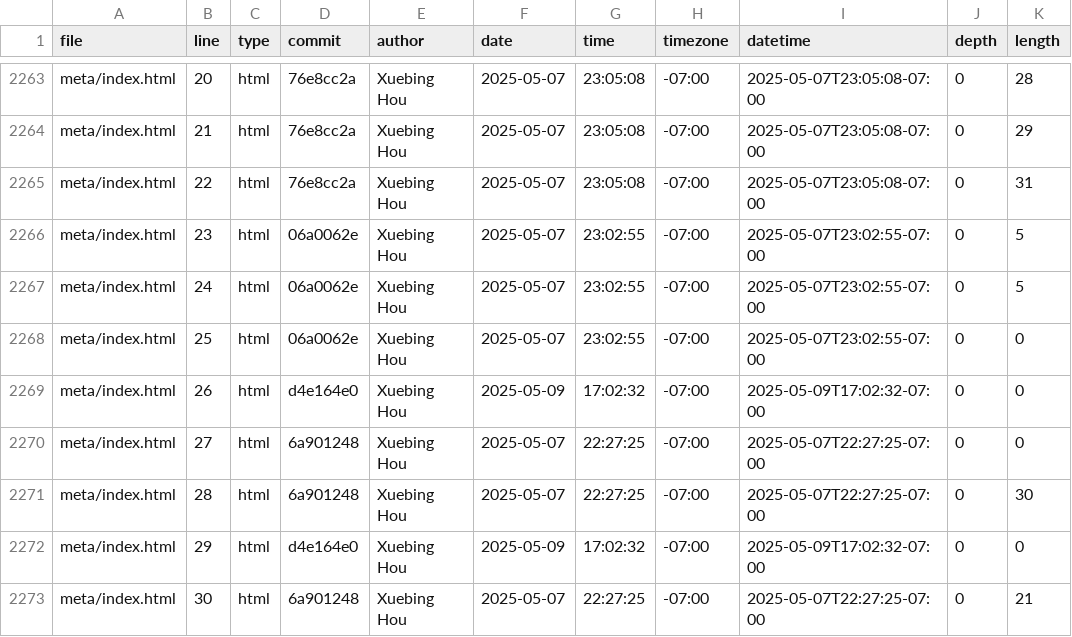
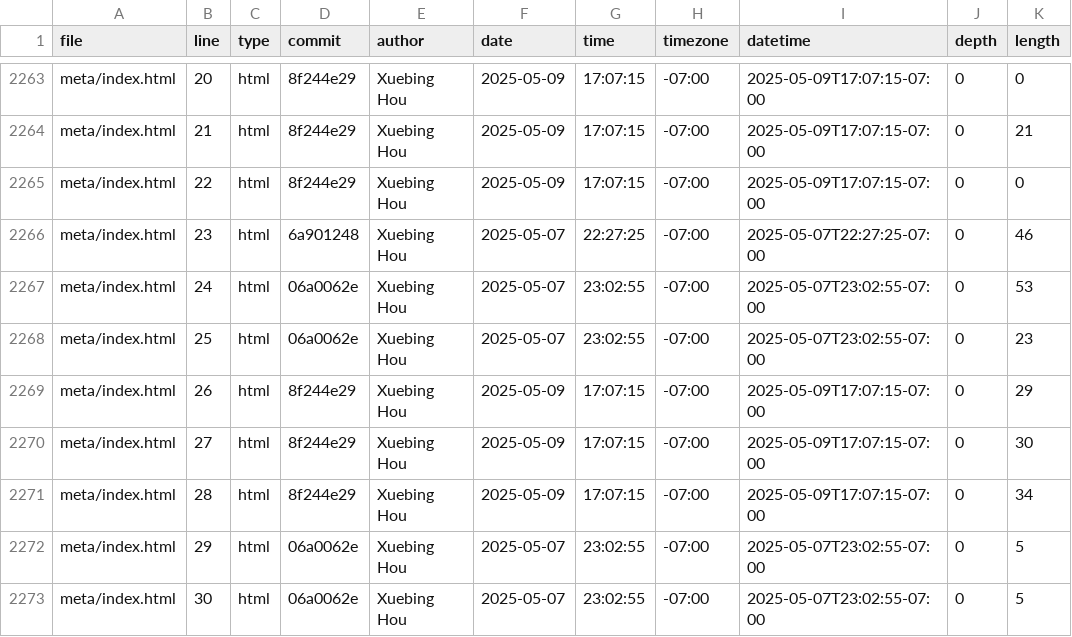
Before and after one commit to GaeaHou/portfolio, a CSV file: meta/loc.csv, drawn as a sheet; only a part is shown, gaps mark what is left out; the diff covers the shown part only; the diff names each change by its address in the sheet, - before the commit and + after, or states it on an @@ line.

```diff
--- a/meta/loc.csv
+++ b/meta/loc.csv
-D2263:D2265 (commit): 76e8cc2a
+D2263:D2265 (commit): 8f244e29
-F2263:F2265 (date): 2025-05-07
+F2263:F2265 (date): 2025-05-09
-G2263:G2265 (time): 23:05:08
+G2263:G2265 (time): 17:07:15
-I2263:I2265 (datetime): 2025-05-07T23:05:08-07:00
+I2263:I2265 (datetime): 2025-05-09T17:07:15-07:00
-K2263 (length): 28
+K2263 (length): 0
-K2264 (length): 29
+K2264 (length): 21
-K2265 (length): 31
+K2265 (length): 0
-D2266 (commit): 06a0062e
+D2266 (commit): 6a901248
-G2266 (time): 23:02:55
+G2266 (time): 22:27:25
-I2266 (datetime): 2025-05-07T23:02:55-07:00
+I2266 (datetime): 2025-05-07T22:27:25-07:00
-K2266 (length): 5
+K2266 (length): 46
-K2267 (length): 5
+K2267 (length): 53
-K2268 (length): 0
+K2268 (length): 23
-D2269 (commit): d4e164e0
+D2269 (commit): 8f244e29
-G2269 (time): 17:02:32
+G2269 (time): 17:07:15
-I2269 (datetime): 2025-05-09T17:02:32-07:00
+I2269 (datetime): 2025-05-09T17:07:15-07:00
-K2269 (length): 0
+K2269 (length): 29
-D2270:D2271 (commit): 6a901248
+D2270:D2271 (commit): 8f244e29
-F2270:F2271 (date): 2025-05-07
+F2270:F2271 (date): 2025-05-09
-G2270:G2271 (time): 22:27:25
+G2270:G2271 (time): 17:07:15
-I2270:I2271 (datetime): 2025-05-07T22:27:25-07:00
+I2270:I2271 (datetime): 2025-05-09T17:07:15-07:00
-K2270 (length): 0
+K2270 (length): 30
-K2271 (length): 30
+K2271 (length): 34
-D2272 (commit): d4e164e0
+D2272 (commit): 06a0062e
-F2272 (date): 2025-05-09
+F2272 (date): 2025-05-07
-G2272 (time): 17:02:32
+G2272 (time): 23:02:55
-I2272 (datetime): 2025-05-09T17:02:32-07:00
+I2272 (datetime): 2025-05-07T23:02:55-07:00
-K2272 (length): 0
+K2272 (length): 5
-D2273 (commit): 6a901248
+D2273 (commit): 06a0062e
-G2273 (time): 22:27:25
+G2273 (time): 23:02:55
-I2273 (datetime): 2025-05-07T22:27:25-07:00
+I2273 (datetime): 2025-05-07T23:02:55-07:00
-K2273 (length): 21
+K2273 (length): 5
```
Also changed, not shown: 3 removed rows and 75 edited cells elsewhere in this file.
